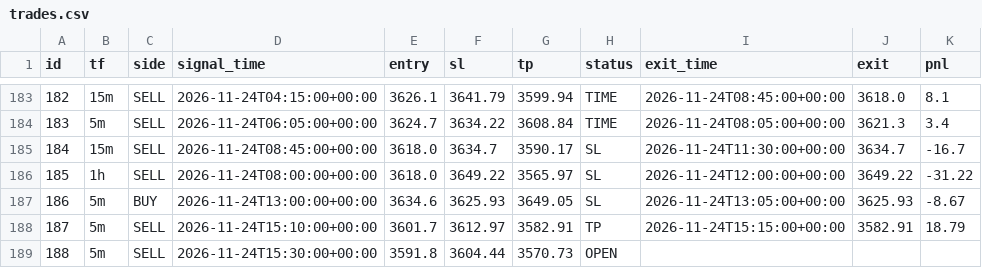
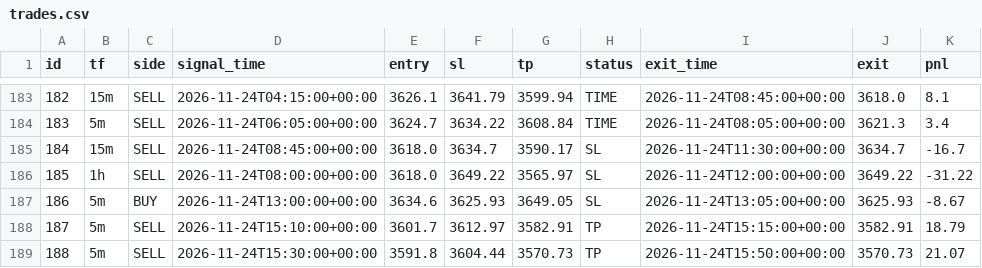
Before and after one commit to wasmehari-lang/-, a CSV file: trades.csv, drawn as a sheet; only a part is shown, gaps mark what is left out.

Commit message:
update trades

```diff
--- a/trades.csv
+++ b/trades.csv
@@ -188,2 +188,2 @@ id,tf,side,signal_time,entry,sl,tp,status,exit_time,exit,pnl
 187,5m,SELL,2026-11-24T15:10:00+00:00,3601.7,3612.97,3582.91,TP,2026-11-24T15:15:00+00:00,3582.91,18.79
-188,5m,SELL,2026-11-24T15:30:00+00:00,3591.8,3604.44,3570.73,OPEN,,,
+188,5m,SELL,2026-11-24T15:30:00+00:00,3591.8,3604.44,3570.73,TP,2026-11-24T15:50:00+00:00,3570.73,21.07
```
